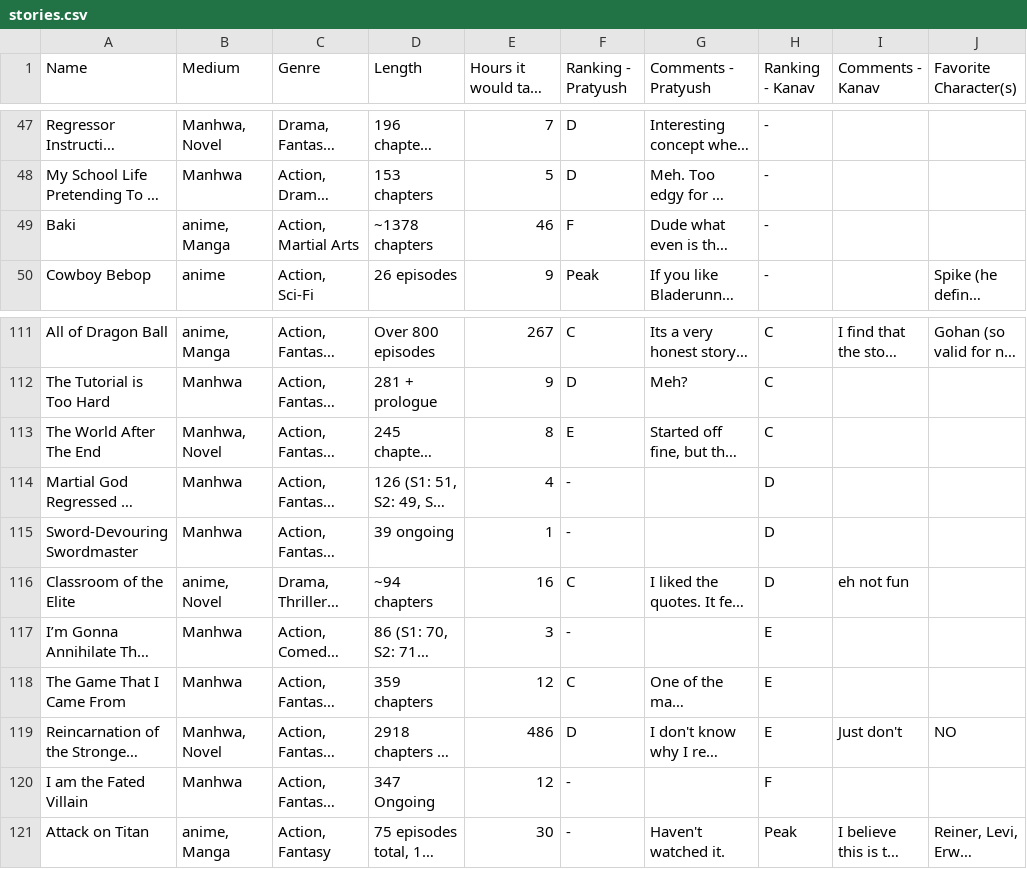
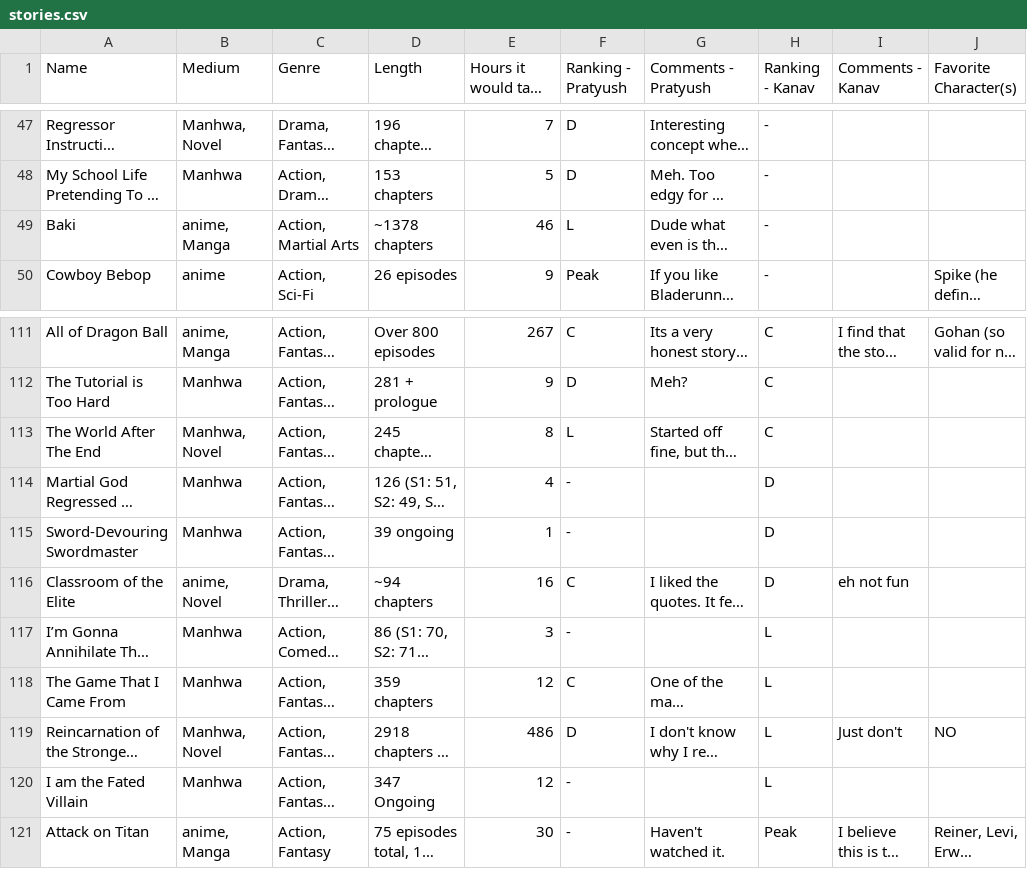
Before and after one commit to Pratypedia/PeakFiction, a CSV file: data/stories.csv, drawn as a sheet; only a part is shown, gaps mark what is left out; long unchanged cells end in …; the diff names each change by its address in the sheet, - before the commit and + after, or states it on an @@ line.

```diff
--- a/data/stories.csv
+++ b/data/stories.csv
-F49 (Ranking - Pratyush): F
+F49 (Ranking - Pratyush): L
-F113 (Ranking - Pratyush): E
+F113 (Ranking - Pratyush): L
-H117:H119 (Ranking - Kanav): E
+H117:H119 (Ranking - Kanav): L
-H120 (Ranking - Kanav): F
+H120 (Ranking - Kanav): L
```
Also changed, not shown: 23 other files.
